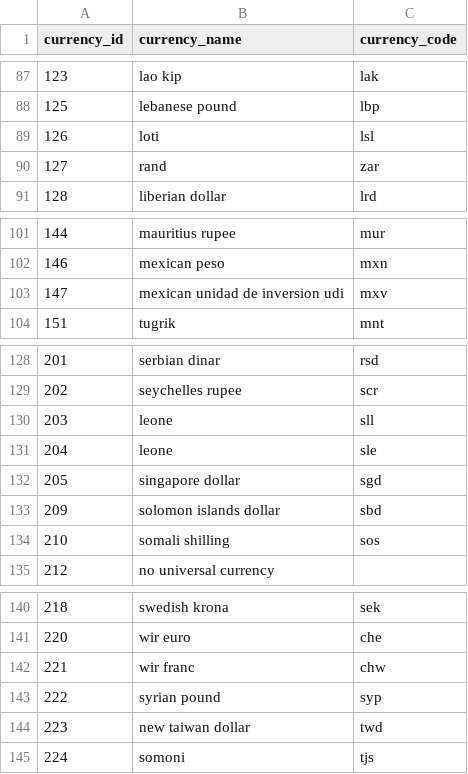
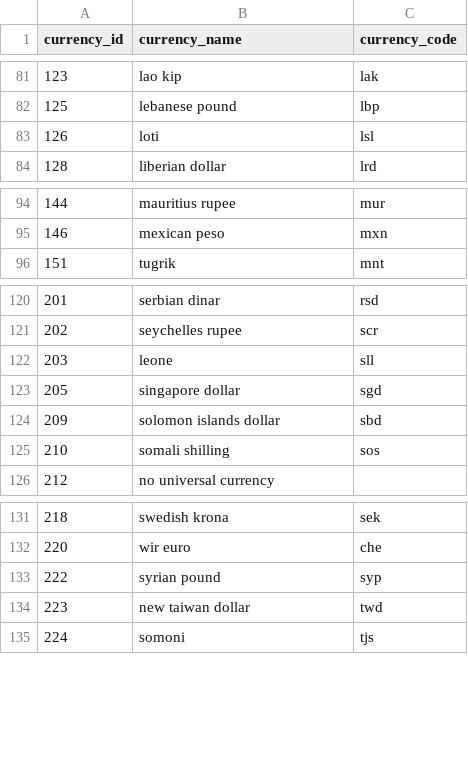
Before and after one commit to avadombi/Python, a CSV file: 001-Exercises/001-ProcessData/Processed/currencies.csv, drawn as a sheet; only a part is shown, gaps mark what is left out; the diff covers the shown part only.

```diff
--- a/001-Exercises/001-ProcessData/Processed/currencies.csv
+++ b/001-Exercises/001-ProcessData/Processed/currencies.csv
@@ -89,3 +83,2 @@ currency_id,currency_name,currency_code
 126,loti,lsl
-127,rand,zar
 128,liberian dollar,lrd
@@ -102,3 +95,2 @@ currency_id,currency_name,currency_code
 146,mexican peso,mxn
-147,mexican unidad de inversion udi,mxv
 151,tugrik,mnt
@@ -130,3 +122,2 @@ currency_id,currency_name,currency_code
 203,leone,sll
-204,leone,sle
 205,singapore dollar,sgd
@@ -141,3 +132,2 @@ currency_id,currency_name,currency_code
 220,wir euro,che
-221,wir franc,chw
 222,syrian pound,syp
```
Also changed, not shown: 9 removed rows elsewhere in this file, 001-Exercises/001-ProcessData/Processed/countries.csv, 2 other files.
